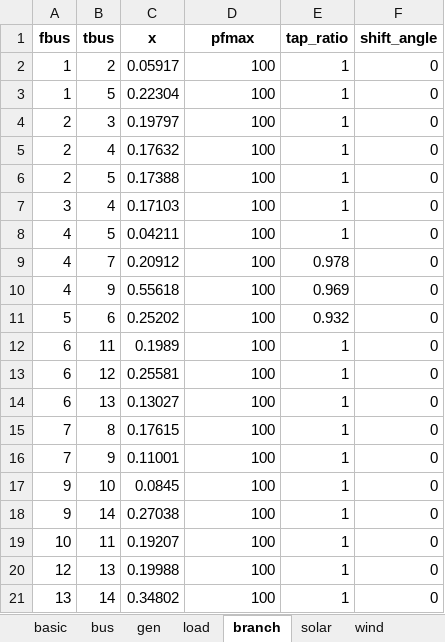
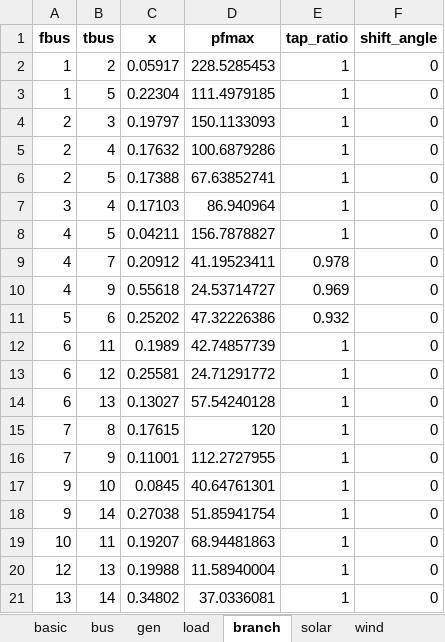
Before and after one commit to xuwkk/power_system_operation, an Excel workbook: configs/case14.xlsx, sheet branch, drawn as a sheet; values as stored, in another font and other column widths than the file's, no borders; the diff names each change by its address in the sheet, - before the commit and + after, or states it on an @@ line.

```diff
--- a/configs/case14.xlsx (sheet branch)
+++ b/configs/case14.xlsx (sheet branch)
-D2 (pfmax): 100
+D2 (pfmax): 228.5285453
-D3 (pfmax): 100
+D3 (pfmax): 111.4979185
-D4 (pfmax): 100
+D4 (pfmax): 150.1133093
-D5 (pfmax): 100
+D5 (pfmax): 100.6879286
-D6 (pfmax): 100
+D6 (pfmax): 67.63852741
-D7 (pfmax): 100
+D7 (pfmax): 86.940964
-D8 (pfmax): 100
+D8 (pfmax): 156.7878827
-D9 (pfmax): 100
+D9 (pfmax): 41.19523411
-D10 (pfmax): 100
+D10 (pfmax): 24.53714727
-D11 (pfmax): 100
+D11 (pfmax): 47.32226386
-D12 (pfmax): 100
+D12 (pfmax): 42.74857739
-D13 (pfmax): 100
+D13 (pfmax): 24.71291772
-D14 (pfmax): 100
+D14 (pfmax): 57.54240128
-D15 (pfmax): 100
+D15 (pfmax): 120
-D16 (pfmax): 100
+D16 (pfmax): 112.2727955
-D17 (pfmax): 100
+D17 (pfmax): 40.64761301
-D18 (pfmax): 100
+D18 (pfmax): 51.85941754
-D19 (pfmax): 100
+D19 (pfmax): 68.94481863
-D20 (pfmax): 100
+D20 (pfmax): 11.58940004
-D21 (pfmax): 100
+D21 (pfmax): 37.0336081
```
Also changed, not shown: sheet load, sheet gen, sheet solar, sheet wind, 17 other files.
